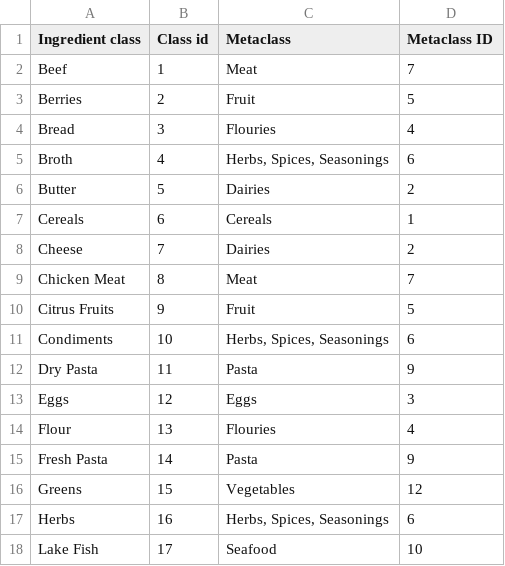
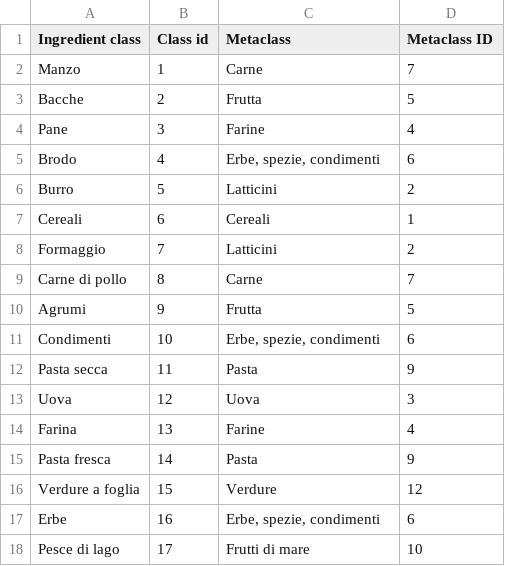
Before and after one commit to fragiovis/what2it, a CSV file: data/processed/italian gastronomic recipes dataset/foods/CSV/ingredientsClasses.csv, drawn as a sheet; only a part is shown; the diff covers the shown part only.

```diff
--- a/data/processed/italian gastronomic recipes dataset/foods/CSV/ingredientsClasses.csv
+++ b/data/processed/italian gastronomic recipes dataset/foods/CSV/ingredientsClasses.csv
@@ -1,18 +1,18 @@
 Ingredient class;Class id;Metaclass;Metaclass ID
-Beef;1;Meat;7
-Berries;2;Fruit;5
-Bread;3;Flouries;4
-Broth;4;Herbs, Spices, Seasonings;6
-Butter;5;Dairies;2
-Cereals;6;Cereals;1
-Cheese;7;Dairies;2
-Chicken Meat;8;Meat;7
-Citrus Fruits;9;Fruit;5
-Condiments;10;Herbs, Spices, Seasonings;6
-Dry Pasta;11;Pasta;9
-Eggs;12;Eggs;3
-Flour;13;Flouries;4
-Fresh Pasta;14;Pasta;9
-Greens;15;Vegetables;12
-Herbs;16;Herbs, Spices, Seasonings;6
-Lake Fish;17;Seafood;10
+Manzo;1;Carne;7
+Bacche;2;Frutta;5
+Pane;3;Farine;4
+Brodo;4;Erbe, spezie, condimenti;6
+Burro;5;Latticini;2
+Cereali;6;Cereali;1
+Formaggio;7;Latticini;2
+Carne di pollo;8;Carne;7
+Agrumi;9;Frutta;5
+Condimenti;10;Erbe, spezie, condimenti;6
+Pasta secca;11;Pasta;9
+Uova;12;Uova;3
+Farina;13;Farine;4
+Pasta fresca;14;Pasta;9
+Verdure a foglia;15;Verdure;12
+Erbe;16;Erbe, spezie, condimenti;6
+Pesce di lago;17;Frutti di mare;10
```
Also changed, not shown: 37 edited cells elsewhere in this file, data/processed/italian gastronomic recipes dataset/foods/CSV/ingredients.csv, 21 other files.
